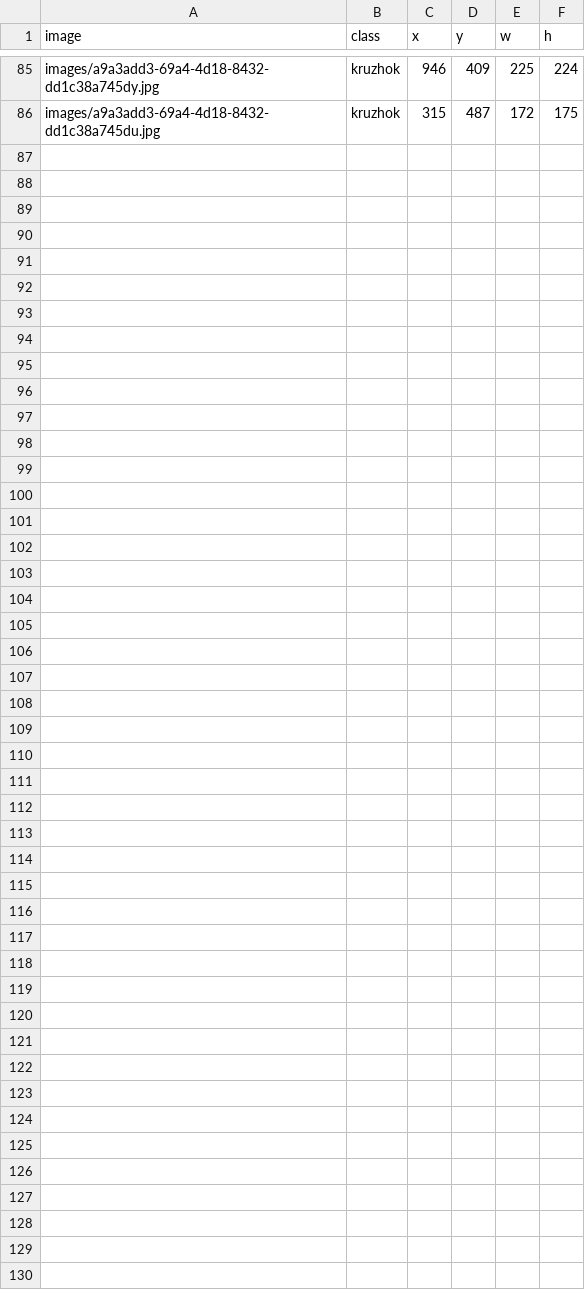
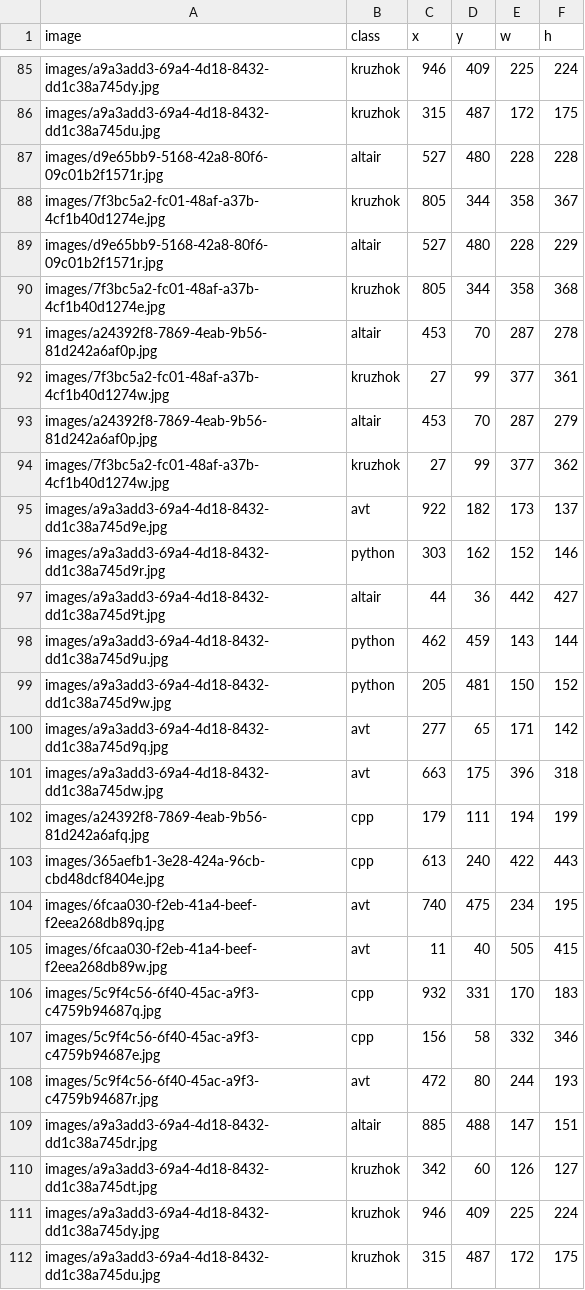
Before and after one commit to OlgaDemidovich/kubok2023, a CSV file: 2_Logo/annotations.csv, drawn as a sheet; only a part is shown, gaps mark what is left out.

```diff
--- a/2_Logo/annotations.csv
+++ b/2_Logo/annotations.csv
@@ -86 +86,27 @@ images/a9a3add3-69a4-4d18-8432-dd1c38a745dy.jpg,kruzhok,946,409,225,224
 images/a9a3add3-69a4-4d18-8432-dd1c38a745du.jpg,kruzhok,315,487,172,175
+images/d9e65bb9-5168-42a8-80f6-09c01b2f1571r.jpg,altair,527,480,228,228
+images/7f3bc5a2-fc01-48af-a37b-4cf1b40d1274e.jpg,kruzhok,805,344,358,367
+images/d9e65bb9-5168-42a8-80f6-09c01b2f1571r.jpg,altair,527,480,228,229
+images/7f3bc5a2-fc01-48af-a37b-4cf1b40d1274e.jpg,kruzhok,805,344,358,368
+images/a24392f8-7869-4eab-9b56-81d242a6af0p.jpg,altair,453,70,287,278
+images/7f3bc5a2-fc01-48af-a37b-4cf1b40d1274w.jpg,kruzhok,27,99,377,361
+images/a24392f8-7869-4eab-9b56-81d242a6af0p.jpg,altair,453,70,287,279
+images/7f3bc5a2-fc01-48af-a37b-4cf1b40d1274w.jpg,kruzhok,27,99,377,362
+images/a9a3add3-69a4-4d18-8432-dd1c38a745d9e.jpg,avt,922,182,173,137
+images/a9a3add3-69a4-4d18-8432-dd1c38a745d9r.jpg,python,303,162,152,146
+images/a9a3add3-69a4-4d18-8432-dd1c38a745d9t.jpg,altair,44,36,442,427
+images/a9a3add3-69a4-4d18-8432-dd1c38a745d9u.jpg,python,462,459,143,144
+images/a9a3add3-69a4-4d18-8432-dd1c38a745d9w.jpg,python,205,481,150,152
+images/a9a3add3-69a4-4d18-8432-dd1c38a745d9q.jpg,avt,277,65,171,142
+images/a9a3add3-69a4-4d18-8432-dd1c38a745dw.jpg,avt,663,175,396,318
+images/a24392f8-7869-4eab-9b56-81d242a6afq.jpg,cpp,179,111,194,199
+images/365aefb1-3e28-424a-96cb-cbd48dcf8404e.jpg,cpp,613,240,422,443
+images/6fcaa030-f2eb-41a4-beef-f2eea268db89q.jpg,avt,740,475,234,195
+images/6fcaa030-f2eb-41a4-beef-f2eea268db89w.jpg,avt,11,40,505,415
+images/5c9f4c56-6f40-45ac-a9f3-c4759b94687q.jpg,cpp,932,331,170,183
+images/5c9f4c56-6f40-45ac-a9f3-c4759b94687e.jpg,cpp,156,58,332,346
+images/5c9f4c56-6f40-45ac-a9f3-c4759b94687r.jpg,avt,472,80,244,193
+images/a9a3add3-69a4-4d18-8432-dd1c38a745dr.jpg,altair,885,488,147,151
+images/a9a3add3-69a4-4d18-8432-dd1c38a745dt.jpg,kruzhok,342,60,126,127
+images/a9a3add3-69a4-4d18-8432-dd1c38a745dy.jpg,kruzhok,946,409,225,224
+images/a9a3add3-69a4-4d18-8432-dd1c38a745du.jpg,kruzhok,315,487,172,175
```
Also changed, not shown: 9 other files.
